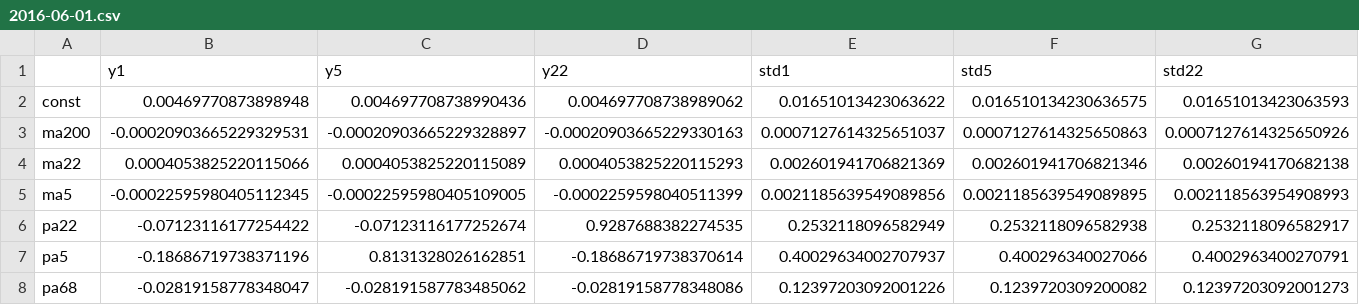
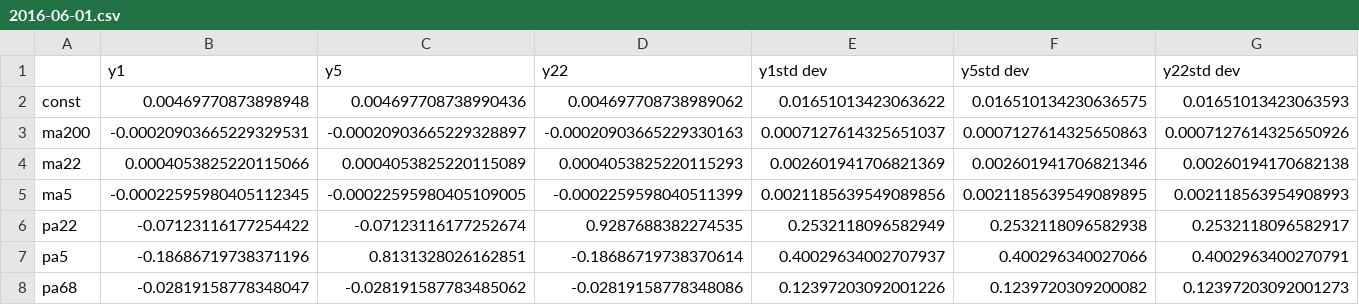
Before and after one commit to austingriffith94/return_modeling, a CSV file: 2016-06-01.csv, drawn as a sheet; only a part is shown; removed rows and columns are numbered as before the commit, all else as after; rows hold the shown columns only; the diff names each change by its address in the sheet, - before the commit and + after, or states it on an @@ line.

```diff
--- a/2016-06-01.csv
+++ b/2016-06-01.csv
-row 1:  | y1 | y5 | y22 | std1 | std5 | std22
+row 1:  | y1 | y5 | y22 | y1std dev | y5std dev | y22std dev
```
Also changed, not shown: 2017-07-03.csv, 1 other file.
